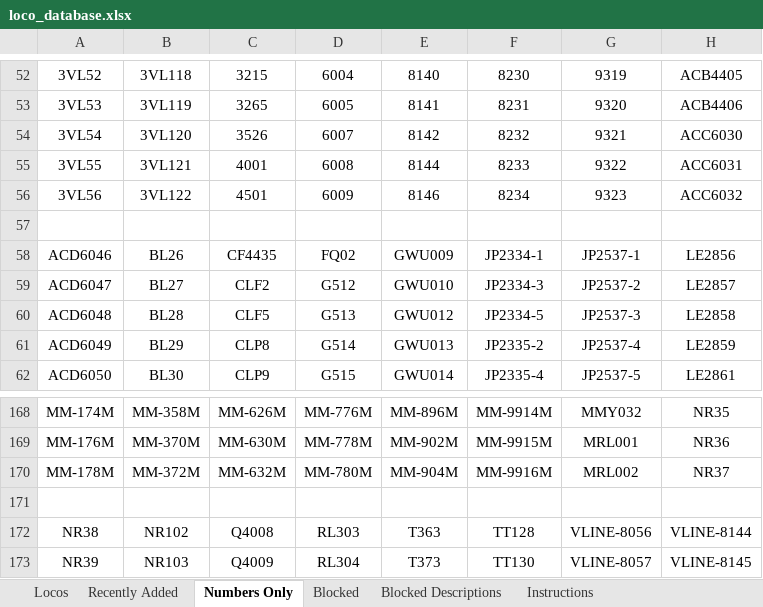
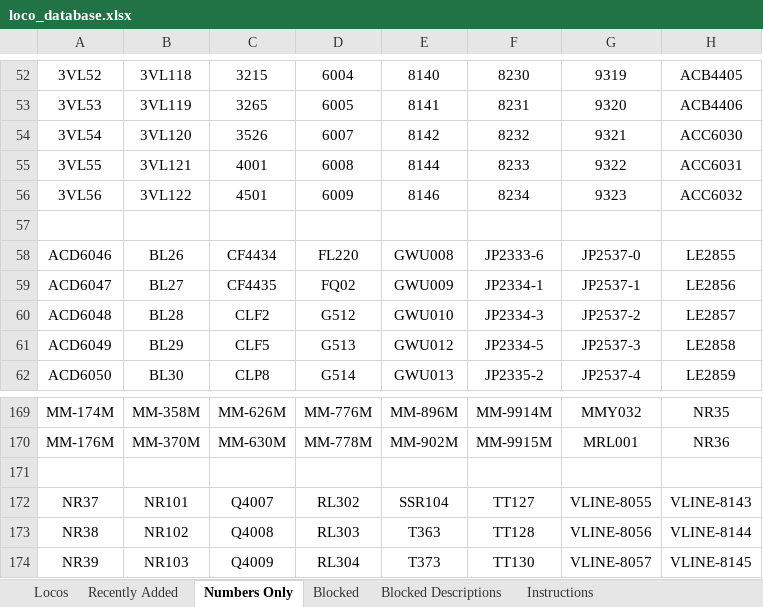
Before and after one commit to grahame21/railops-frontend, an Excel workbook: downloads/loco_database.xlsx, sheet Numbers Only, drawn as a sheet; only a part is shown, gaps mark what is left out; values as stored, in another font and other column widths than the file's, no borders; removed rows and columns are numbered as before the commit, all else as after; the diff covers the shown part only; the diff names each change by its address in the sheet, - before the commit and + after, or states it on an @@ line.

```diff
--- a/downloads/loco_database.xlsx (sheet Numbers Only)
+++ b/downloads/loco_database.xlsx (sheet Numbers Only)
-C58: CF4435
+C58: CF4434
-D58: FQ02
+D58: FL220
-E58: GWU009
+E58: GWU008
-F58: JP2334-1
+F58: JP2333-6
-G58: JP2537-1
+G58: JP2537-0
-H58: LE2856
+H58: LE2855
-C59: CLF2
+C59: CF4435
-D59: G512
+D59: FQ02
-E59: GWU010
+E59: GWU009
-F59: JP2334-3
+F59: JP2334-1
-G59: JP2537-2
+G59: JP2537-1
-H59: LE2857
+H59: LE2856
-C60: CLF5
+C60: CLF2
-D60: G513
+D60: G512
-E60: GWU012
+E60: GWU010
-F60: JP2334-5
+F60: JP2334-3
-G60: JP2537-3
+G60: JP2537-2
-H60: LE2858
+H60: LE2857
-C61: CLP8
+C61: CLF5
-D61: G514
+D61: G513
-E61: GWU013
+E61: GWU012
-F61: JP2335-2
+F61: JP2334-5
-G61: JP2537-4
+G61: JP2537-3
-H61: LE2859
+H61: LE2858
-C62: CLP9
+C62: CLP8
-D62: G515
+D62: G514
-E62: GWU014
+E62: GWU013
-F62: JP2335-4
+F62: JP2335-2
-G62: JP2537-5
+G62: JP2537-4
-H62: LE2861
+H62: LE2859
-row 170: MM-178M | MM-372M | MM-632M | MM-780M | MM-904M | MM-9916M | MRL002 | NR37
+row 172: NR37 | NR101 | Q4007 | RL302 | SSR104 | TT127 | VLINE-8055 | VLINE-8143
```
Also changed, not shown: 3 added rows, 3 removed rows and 312 edited cells elsewhere in this sheet, sheet Locos, sheet Recently Added, downloads/loco_numbers_only.xlsx, 3 other files.
